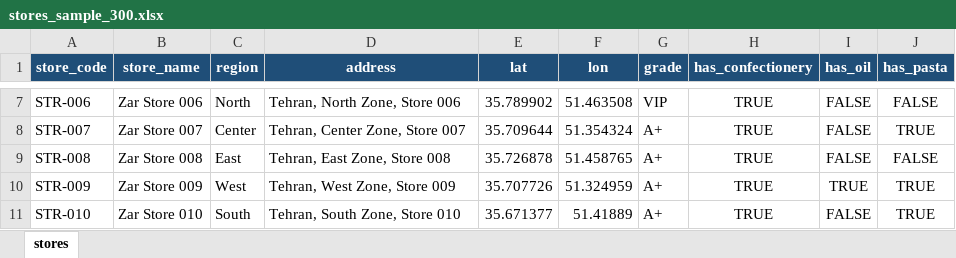
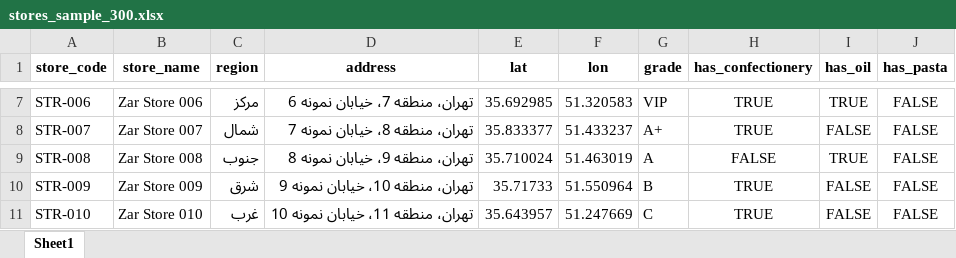
Before and after one commit to hematip/bexlogix, an Excel workbook: data/stores_sample_300.xlsx, sheet Sheet1, drawn as a sheet; only a part is shown, gaps mark what is left out; values as stored, in another font and other column widths than the file's, no borders; table styles not drawn; the diff covers the shown part only; the diff names each change by its address in the sheet, - before the commit and + after, or states it on an @@ line.

```diff
--- a/data/stores_sample_300.xlsx (sheet Sheet1)
+++ b/data/stores_sample_300.xlsx (sheet Sheet1)
-sheet tab: stores
+sheet tab: Sheet1
@@ A1:J1 fill: #1F4E78 → none, text colour: #FFFFFF → black @@
-C7 (region): North
+C7 (region): مرکز
-D7 (address): Tehran, North Zone, Store 006
+D7 (address): تهران، منطقه 7، خیابان نمونه 6
-E7 (lat): 35.789902
+E7 (lat): 35.692985
-F7 (lon): 51.463508
+F7 (lon): 51.320583
-I7 (has_oil): FALSE
+I7 (has_oil): TRUE
-C8 (region): Center
+C8 (region): شمال
-D8 (address): Tehran, Center Zone, Store 007
+D8 (address): تهران، منطقه 8، خیابان نمونه 7
-E8 (lat): 35.709644
+E8 (lat): 35.833377
-F8 (lon): 51.354324
+F8 (lon): 51.433237
-J8 (has_pasta): TRUE
+J8 (has_pasta): FALSE
-C9 (region): East
+C9 (region): جنوب
-D9 (address): Tehran, East Zone, Store 008
+D9 (address): تهران، منطقه 9، خیابان نمونه 8
-E9 (lat): 35.726878
+E9 (lat): 35.710024
-F9 (lon): 51.458765
+F9 (lon): 51.463019
-G9 (grade): A+
+G9 (grade): A
-H9 (has_confectionery): TRUE
+H9 (has_confectionery): FALSE
-I9 (has_oil): FALSE
+I9 (has_oil): TRUE
-C10 (region): West
+C10 (region): شرق
-D10 (address): Tehran, West Zone, Store 009
+D10 (address): تهران، منطقه 10، خیابان نمونه 9
-E10 (lat): 35.707726
+E10 (lat): 35.71733
-F10 (lon): 51.324959
+F10 (lon): 51.550964
-G10 (grade): A+
+G10 (grade): B
-I10 (has_oil): TRUE
+I10 (has_oil): FALSE
-J10:J11 (has_pasta): TRUE
+J10:J11 (has_pasta): FALSE
-C11 (region): South
+C11 (region): غرب
-D11 (address): Tehran, South Zone, Store 010
+D11 (address): تهران، منطقه 11، خیابان نمونه 10
-E11 (lat): 35.671377
+E11 (lat): 35.643957
-F11 (lon): 51.41889
+F11 (lon): 51.247669
-G11 (grade): A+
+G11 (grade): C
```
Also changed, not shown: 1854 edited cells elsewhere in this sheet, data/daily_visitor_status_sample_10.xlsx, data/upload_template_daily_status.xlsx, 35 other files.
